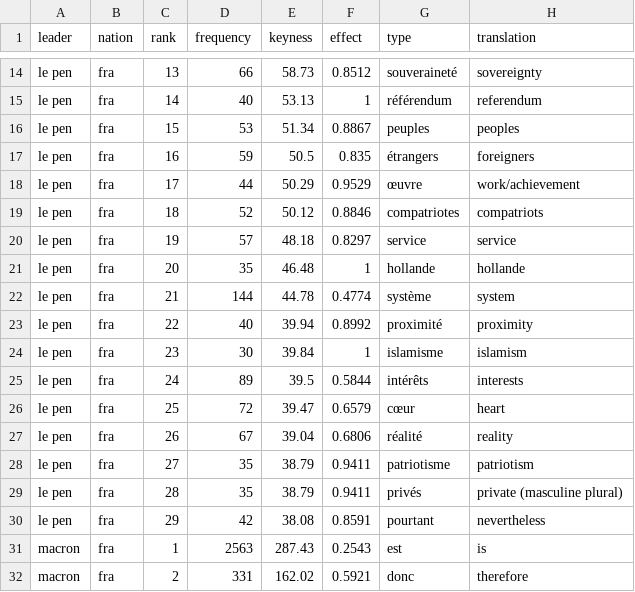
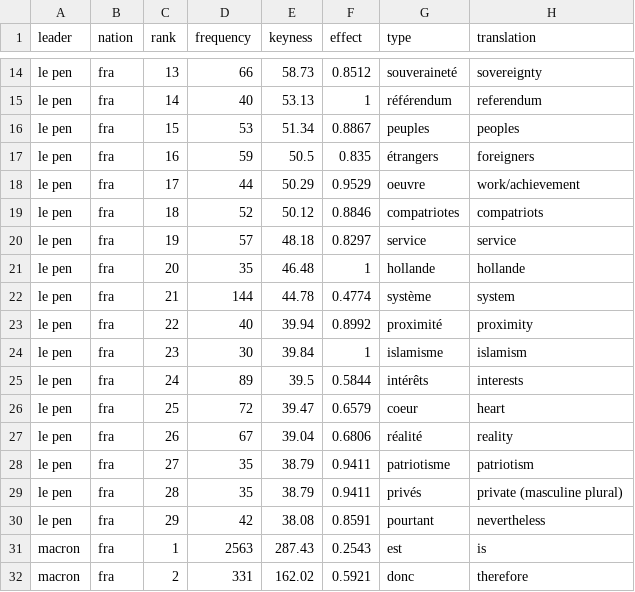
Before and after one commit to j-nikolovski/Working, a CSV file: lepen_vs_macron2.csv, drawn as a sheet; only a part is shown, gaps mark what is left out.

Commit message:
Update lepen_vs_macron2.csv
Remove œ characters (these don't register in ggsave)

```diff
--- a/lepen_vs_macron2.csv
+++ b/lepen_vs_macron2.csv
@@ -17,3 +17,3 @@ le pen,fra,15,53,51.34,0.8867,peuples,peoples
 le pen,fra,16,59,50.5,0.835,étrangers,foreigners
-le pen,fra,17,44,50.29,0.9529,œuvre,work/achievement
+le pen,fra,17,44,50.29,0.9529,oeuvre,work/achievement
 le pen,fra,18,52,50.12,0.8846,compatriotes,compatriots
@@ -25,3 +25,3 @@ le pen,fra,23,30,39.84,1,islamisme,islamism
 le pen,fra,24,89,39.5,0.5844,intérêts,interests
-le pen,fra,25,72,39.47,0.6579,cœur,heart
+le pen,fra,25,72,39.47,0.6579,coeur,heart
 le pen,fra,26,67,39.04,0.6806,réalité,reality
```
